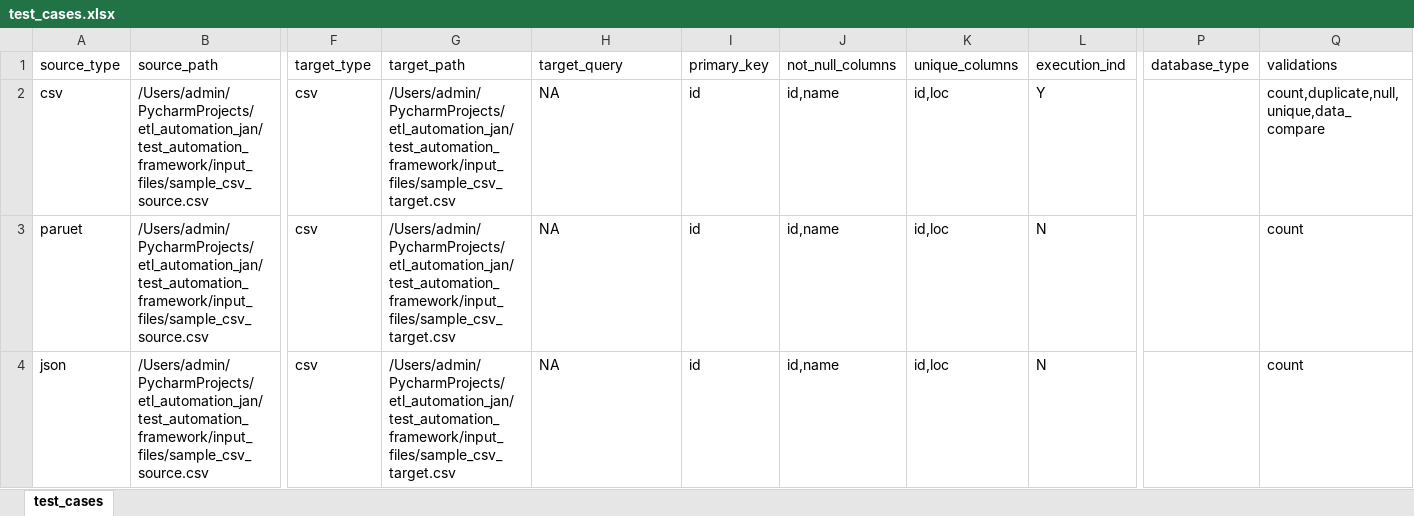
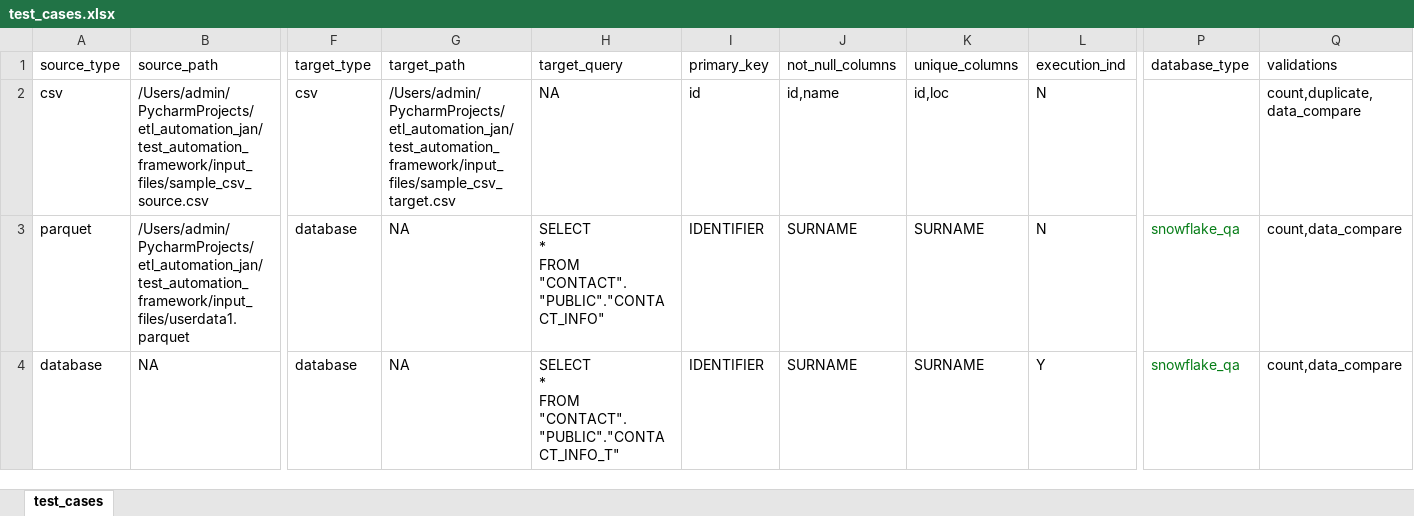
Before and after one commit to ksreenivasulu443/etl_automation_jan, an Excel workbook: test_automation_framework/configs/test_cases.xlsx, sheet test_cases, drawn as a sheet; only a part is shown, gaps mark what is left out; values as stored, in another font and other column widths than the file's, no borders; removed rows and columns are numbered as before the commit, all else as after; rows hold the shown columns only; ↵ is a line break in a cell; the diff names each change by its address in the sheet, - before the commit and + after, or states it on an @@ line.

```diff
--- a/test_automation_framework/configs/test_cases.xlsx (sheet test_cases)
+++ b/test_automation_framework/configs/test_cases.xlsx (sheet test_cases)
-L2 (execution_ind): Y
+L2 (execution_ind): N
-Q2 (validations): count,duplicate,null,unique,data_compare
+Q2 (validations): count,duplicate,data_compare
-row 3: paruet | /Users/admin/PycharmProjects/etl_automation_jan/test_automation_framework/input_files/sample_csv_source.csv | csv | /Users/admin/PycharmProjects/etl_automation_jan/test_automation_framework/input_files/sample_csv_target.csv | NA | id | id,name | id,loc | N |  | count
-row 4: json | /Users/admin/PycharmProjects/etl_automation_jan/test_automation_framework/input_files/sample_csv_source.csv | csv | /Users/admin/PycharmProjects/etl_automation_jan/test_automation_framework/input_files/sample_csv_target.csv | NA | id | id,name | id,loc | N |  | count
+row 3: parquet | /Users/admin/PycharmProjects/etl_automation_jan/test_automation_framework/input_files/userdata1.parquet | database | NA | SELECT ↵ * ↵ FROM ↵ "CONTACT"."PUBLIC"."CONTACT_INFO" | IDENTIFIER | SURNAME | SURNAME | N | snowflake_qa | count,data_compare
+row 4: database | NA | database | NA | SELECT ↵ * ↵ FROM ↵ "CONTACT"."PUBLIC"."CONTACT_INFO_T" | IDENTIFIER | SURNAME | SURNAME | Y | snowflake_qa | count,data_compare
```
Also changed, not shown: test_automation_framework/configs/creds_file.xlsx, 2 other files.
